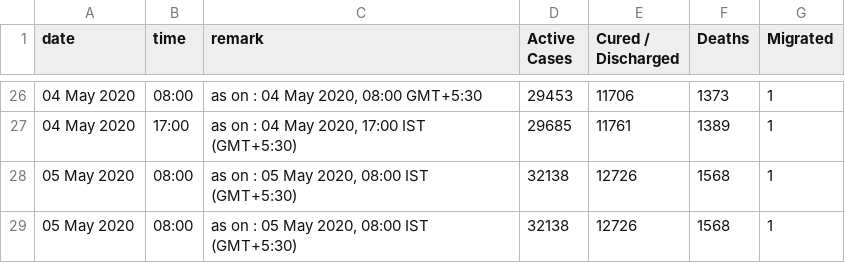
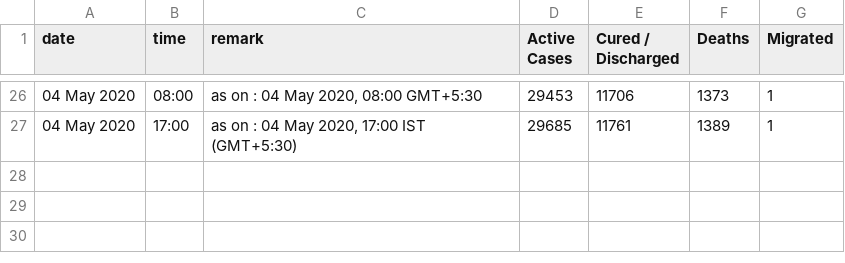
Before and after one commit to CaptainLazarus/CovidData, a CSV file: covid_meta.csv, drawn as a sheet; only a part is shown, gaps mark what is left out; the diff names each change by its address in the sheet, - before the commit and + after, or states it on an @@ line.

```diff
--- a/covid_meta.csv
+++ b/covid_meta.csv
-row 28: 05 May 2020 | 08:00 | as on : 05 May 2020, 08:00 IST (GMT+5:30) | 32138 | 12726 | 1568 | 1
-row 29: 05 May 2020 | 08:00 | as on : 05 May 2020, 08:00 IST (GMT+5:30) | 32138 | 12726 | 1568 | 1
```
Also changed, not shown: covid.csv.
